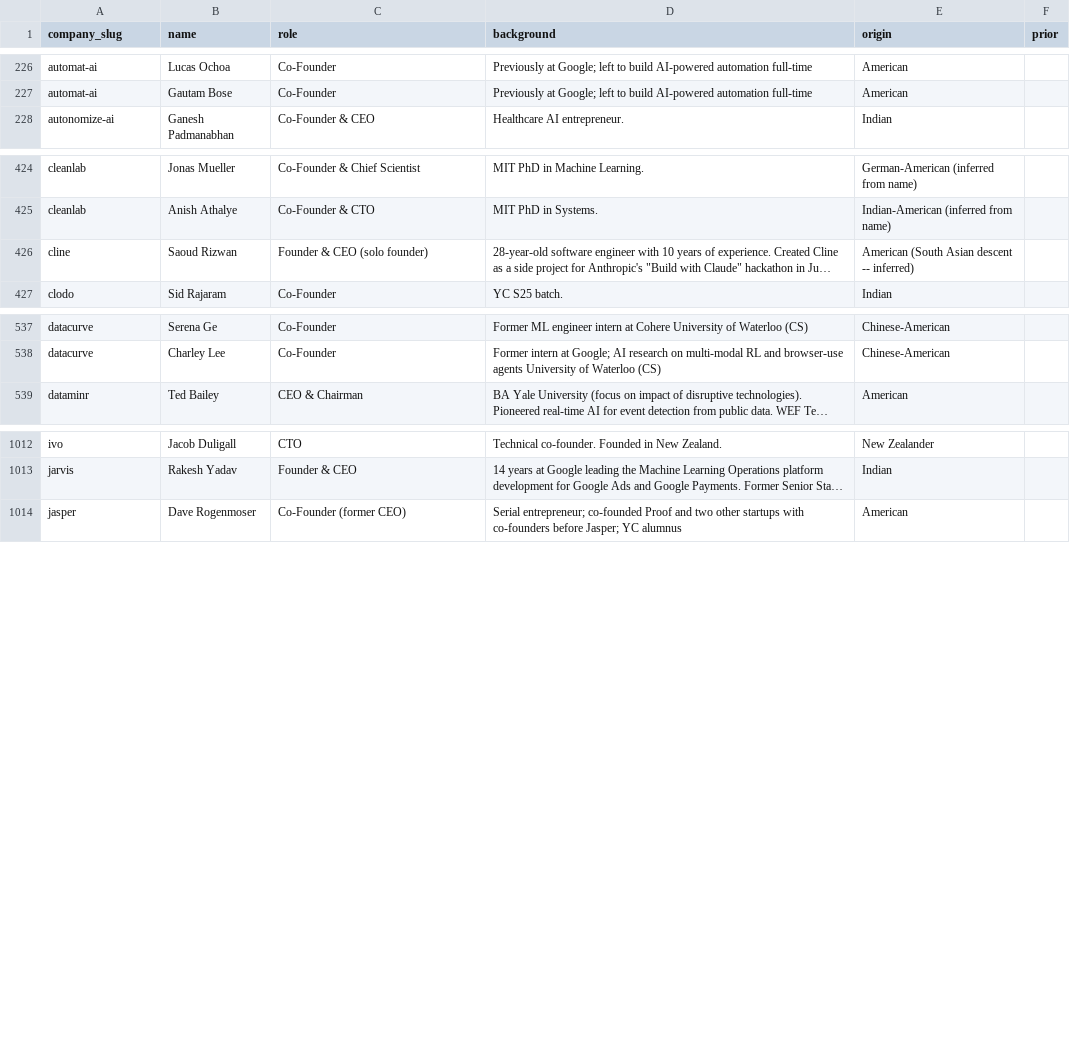
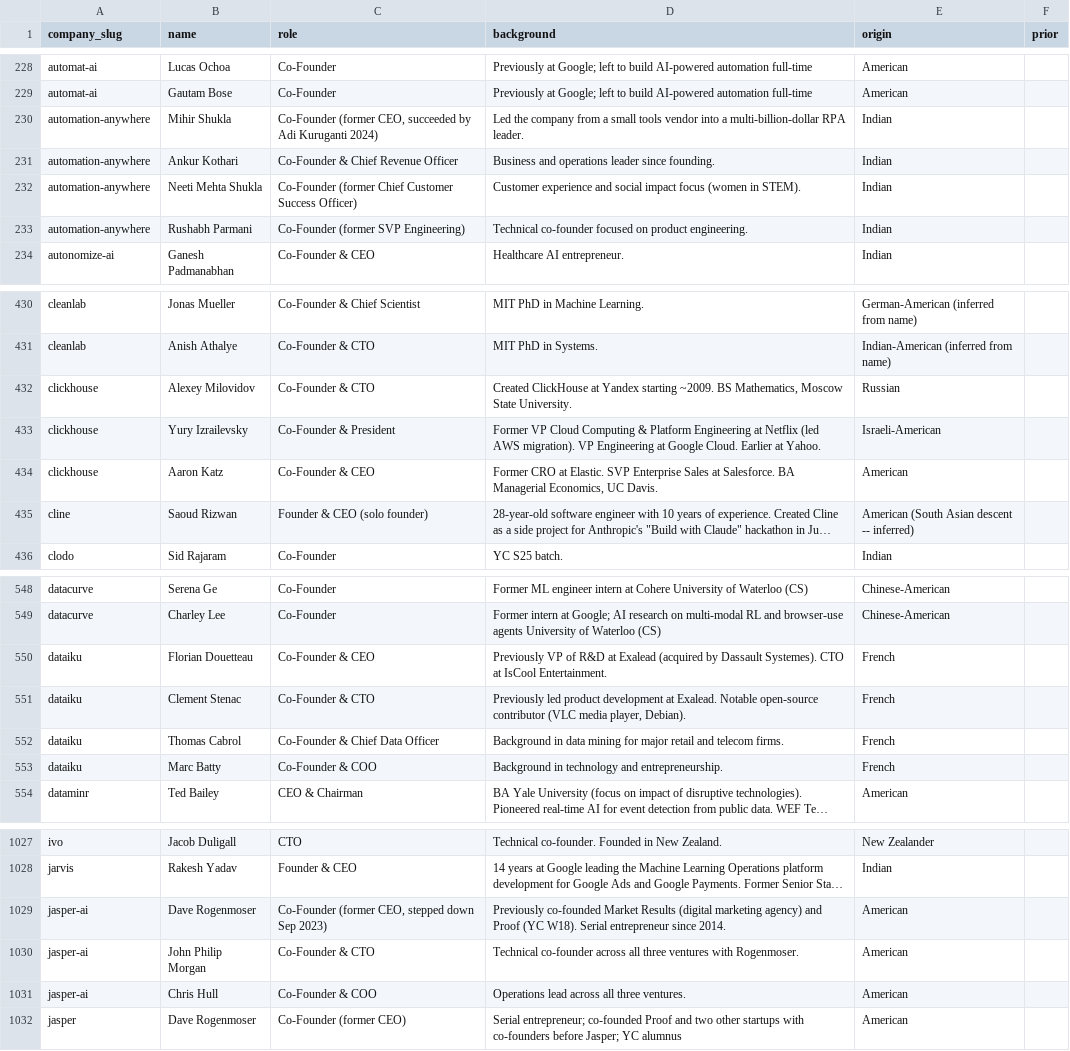
Before and after one commit to SoujiOkita98/AI-100-Lab, a CSV file: exports/founders_clean.csv, drawn as a sheet; only a part is shown, gaps mark what is left out; long unchanged cells end in …; the diff covers the shown part only; the diff names each change by its address in the sheet, - before the commit and + after, or states it on an @@ line.

```diff
--- a/exports/founders_clean.csv
+++ b/exports/founders_clean.csv
+row 230: automation-anywhere | Mihir Shukla | Co-Founder (former CEO, succeeded by Adi Kuruganti 2024) | Led the company from a small tools vendor into a multi-billion-dollar RPA leader. | Indian
+row 231: automation-anywhere | Ankur Kothari | Co-Founder & Chief Revenue Officer | Business and operations leader since founding. | Indian
+row 232: automation-anywhere | Neeti Mehta Shukla | Co-Founder (former Chief Customer Success Officer) | Customer experience and social impact focus (women in STEM). | Indian
+row 233: automation-anywhere | Rushabh Parmani | Co-Founder (former SVP Engineering) | Technical co-founder focused on product engineering. | Indian
+row 432: clickhouse | Alexey Milovidov | Co-Founder & CTO | Created ClickHouse at Yandex starting ~2009. BS Mathematics, Moscow State University. | Russian
+row 433: clickhouse | Yury Izrailevsky | Co-Founder & President | Former VP Cloud Computing & Platform Engineering at Netflix (led AWS migration). VP Engineering at Google Cloud. Earlier at Yahoo. | Israeli-American
+row 434: clickhouse | Aaron Katz | Co-Founder & CEO | Former CRO at Elastic. SVP Enterprise Sales at Salesforce. BA Managerial Economics, UC Davis. | American
+row 550: dataiku | Florian Douetteau | Co-Founder & CEO | Previously VP of R&D at Exalead (acquired by Dassault Systemes). CTO at IsCool Entertainment. | French
+row 551: dataiku | Clement Stenac | Co-Founder & CTO | Previously led product development at Exalead. Notable open-source contributor (VLC media player, Debian). | French
+row 552: dataiku | Thomas Cabrol | Co-Founder & Chief Data Officer | Background in data mining for major retail and telecom firms. | French
+row 553: dataiku | Marc Batty | Co-Founder & COO | Background in technology and entrepreneurship. | French
+row 1029: jasper-ai | Dave Rogenmoser | Co-Founder (former CEO, stepped down Sep 2023) | Previously co-founded Market Results (digital marketing agency) and Proof (YC W18). Serial entrepreneur since 2014. | American
+row 1030: jasper-ai | John Philip Morgan | Co-Founder & CTO | Technical co-founder across all three ventures with Rogenmoser. | American
+row 1031: jasper-ai | Chris Hull | Co-Founder & COO | Operations lead across all three ventures. | American
```
Also changed, not shown: 8 added rows elsewhere in this file, exports/rounds_clean.csv, 10 other files.
